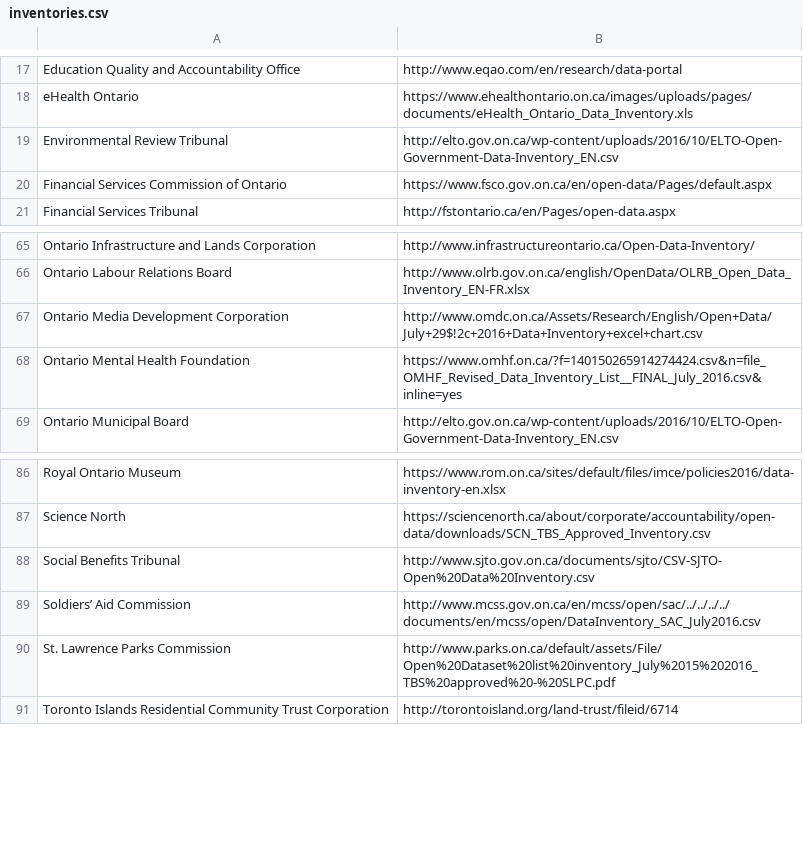
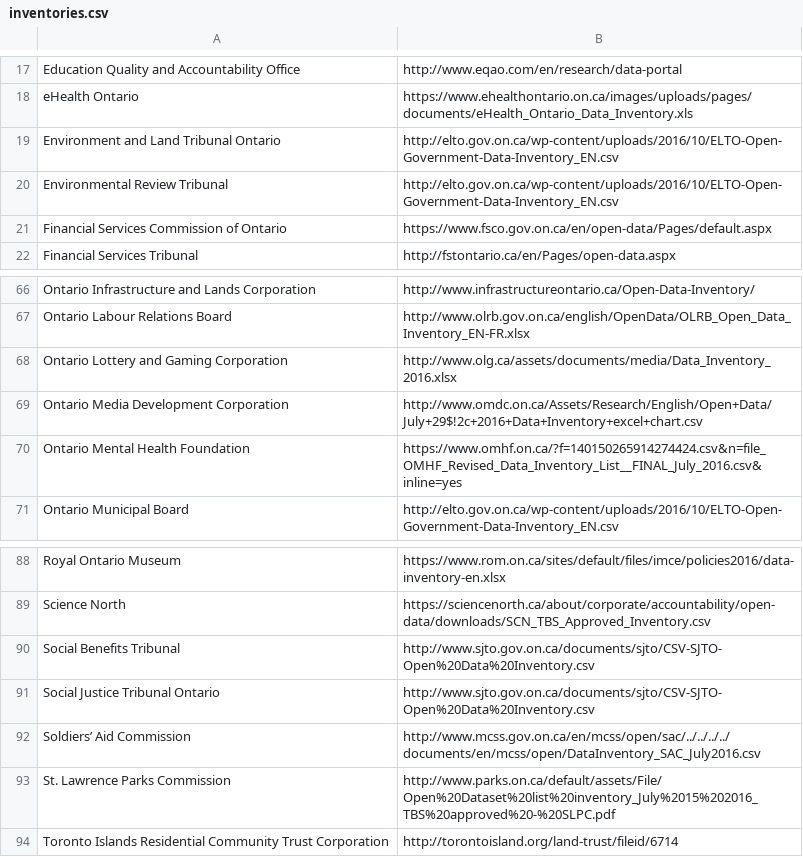
Before and after one commit to jpmckinney/ontario_agency_data_inventories, a CSV file: inventories.csv, drawn as a sheet; only a part is shown, gaps mark what is left out; the diff names each change by its address in the sheet, - before the commit and + after, or states it on an @@ line.

Commit message:
Add more inventories

```diff
--- a/inventories.csv
+++ b/inventories.csv
+row 19: Environment and Land Tribunal Ontario | http://elto.gov.on.ca/wp-content/uploads/2016/10/ELTO-Open-Government-Data-Inventory_EN.csv
+row 68: Ontario Lottery and Gaming Corporation | http://www.olg.ca/assets/documents/media/Data_Inventory_2016.xlsx
+row 91: Social Justice Tribunal Ontario | http://www.sjto.gov.on.ca/documents/sjto/CSV-SJTO-Open%20Data%20Inventory.csv
```
Also changed, not shown: 1 other file.
